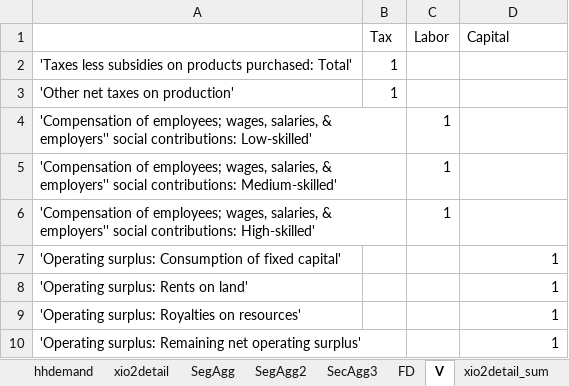
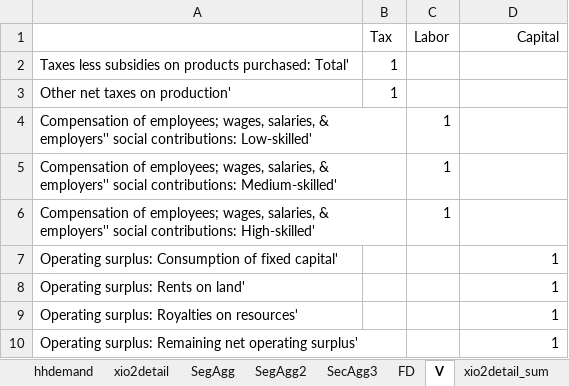
Before and after one commit to CMLPlatform/advanced_EEIO_course_student_version, an Excel workbook: carbon_based_accounting/data/IPCCsec.xlsx, sheet V, drawn as a sheet; values as stored, in another font and other column widths than the file's, no borders; the diff names each change by its address in the sheet, - before the commit and + after, or states it on an @@ line.

```diff
--- a/carbon_based_accounting/data/IPCCsec.xlsx (sheet V)
+++ b/carbon_based_accounting/data/IPCCsec.xlsx (sheet V)
-D1 alignment: left
+D1 alignment: right
-A2: 'Taxes less subsidies…
+A2: Taxes less subsidies…
-A3: 'Other net taxes on production'
+A3: Other net taxes on production'
-A4: 'Compensation of employees;…
+A4: Compensation of employees;…
-A5: 'Compensation of employees;…
+A5: Compensation of employees;…
-A6: 'Compensation of employees;…
+A6: Compensation of employees;…
-A7: 'Operating surplus: Consumption…
+A7: Operating surplus: Consumption…
-A8: 'Operating surplus: Rents on land'
+A8: Operating surplus: Rents on land'
-A9: 'Operating surplus: Royalties on resources'
+A9: Operating surplus: Royalties on resources'
-A10: 'Operating surplus: Remaining…
+A10: Operating surplus: Remaining…
```
Also changed, not shown: sheet xio33_hhdir, sheet exio2FhhEnDiv, sheet xio2detail_sum, sheet FD, sheet exiop1ipccsec, sheet xio2detail, 5 more sheets, 2 other files.
